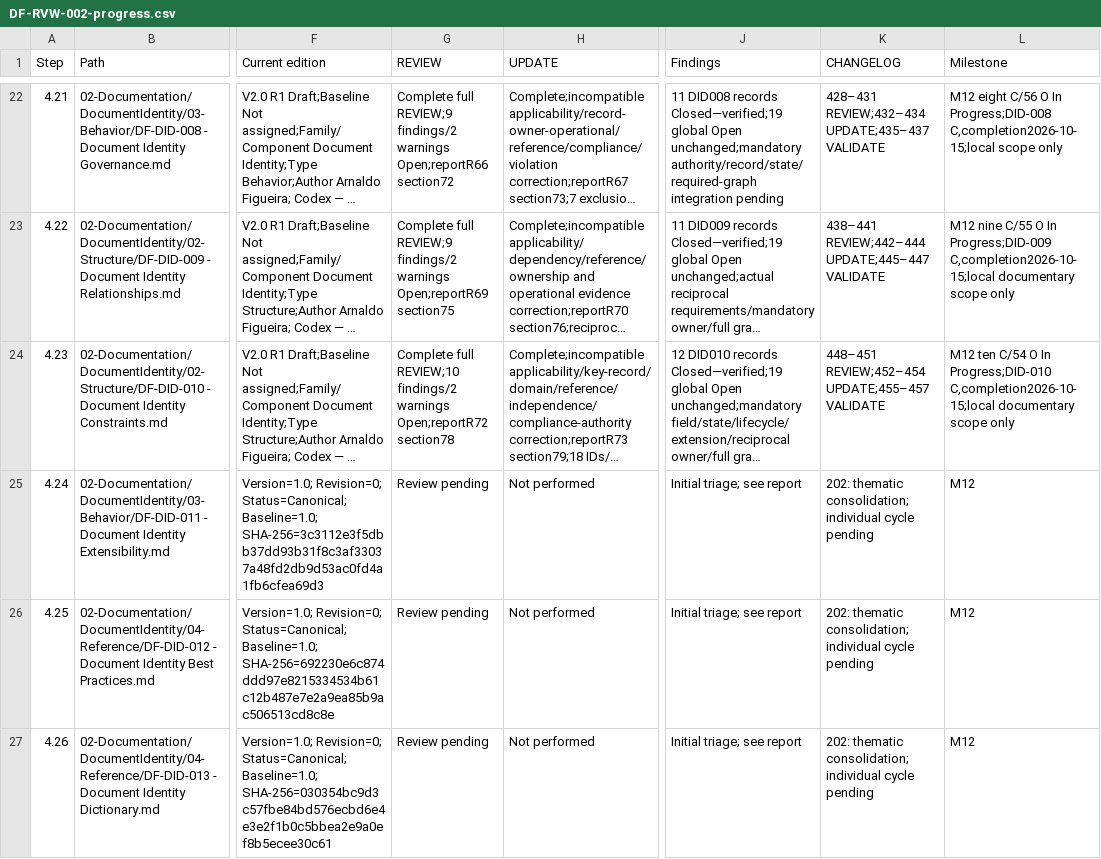
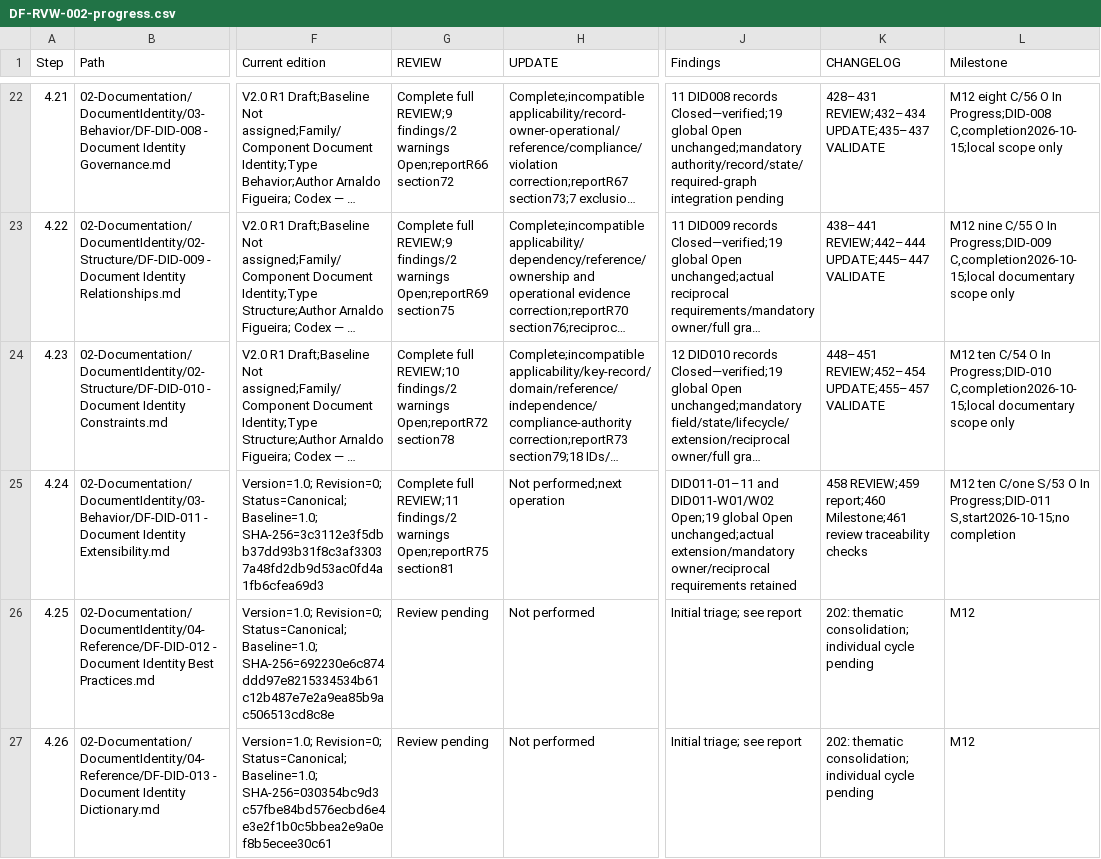
Before and after one commit to afigfigueira/documentation-framework, a CSV file: 03-Governance/Reviews/04-Reference/DF-RVW-002-assets/DF-RVW-002-progress.csv, drawn as a sheet; only a part is shown, gaps mark what is left out; long unchanged cells end in …; the diff names each change by its address in the sheet, - before the commit and + after, or states it on an @@ line.

Commit message:
Review of DF-DID-011 — Document Identity Extensibility

```diff
--- a/03-Governance/Reviews/04-Reference/DF-RVW-002-assets/DF-RVW-002-progress.csv
+++ b/03-Governance/Reviews/04-Reference/DF-RVW-002-assets/DF-RVW-002-progress.csv
-G25 (REVIEW): Review pending
+G25 (REVIEW): Complete full REVIEW;11 findings/2 warnings Open;reportR75 section81
-H25 (UPDATE): Not performed
+H25 (UPDATE): Not performed;next operation
-J25 (Findings): Initial triage; see report
+J25 (Findings): DID011-01–11 and DID011-W01/W02 Open;19 global Open unchanged;actual extension/mandatory owner/reciprocal requirements retained
-K25 (CHANGELOG): 202: thematic consolidation; individual cycle pending
+K25 (CHANGELOG): 458 REVIEW;459 report;460 Milestone;461 review traceability checks
-L25 (Milestone): M12
+L25 (Milestone): M12 ten C/one S/53 O In Progress;DID-011 S,start2026-10-15;no completion
```
Also changed, not shown: 7 other files.
